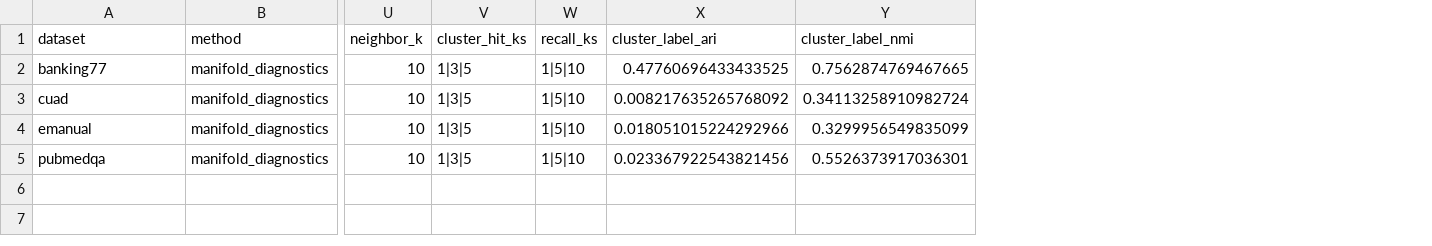
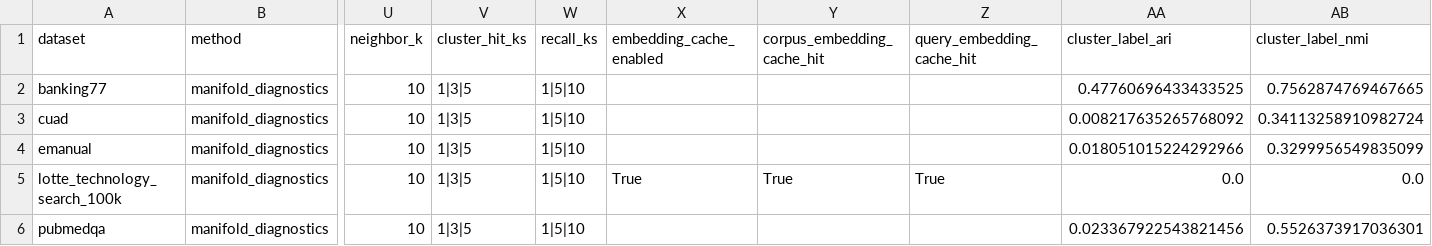
Before and after one commit to wolfhawkld/IntentWeight, a CSV file: paper/experiments/results/manifold_diagnostics_summary.csv, drawn as a sheet; only a part is shown, gaps mark what is left out; addresses are those after the commit; rows hold the shown columns only; the diff names each change by its address in the sheet, - before the commit and + after, or states it on an @@ line.

Commit message:
feat(experiments): add LoTTE hybrid and manifold diagnostics

```diff
--- a/paper/experiments/results/manifold_diagnostics_summary.csv
+++ b/paper/experiments/results/manifold_diagnostics_summary.csv
+column X (embedding_cache_enabled), empty
+column Y (corpus_embedding_cache_hit), empty
+column Z (query_embedding_cache_hit), empty
+row 5: lotte_technology_search_100k | manifold_diagnostics | 10 | 1|3|5 | 1|5|10 | True | True | True | 0.0 | 0.0
```
Also changed, not shown: paper/experiments/results/hybrid_baseline_summary.csv, paper/experiments/results/manifold_diagnostics_comparison.csv, 11 other files.
